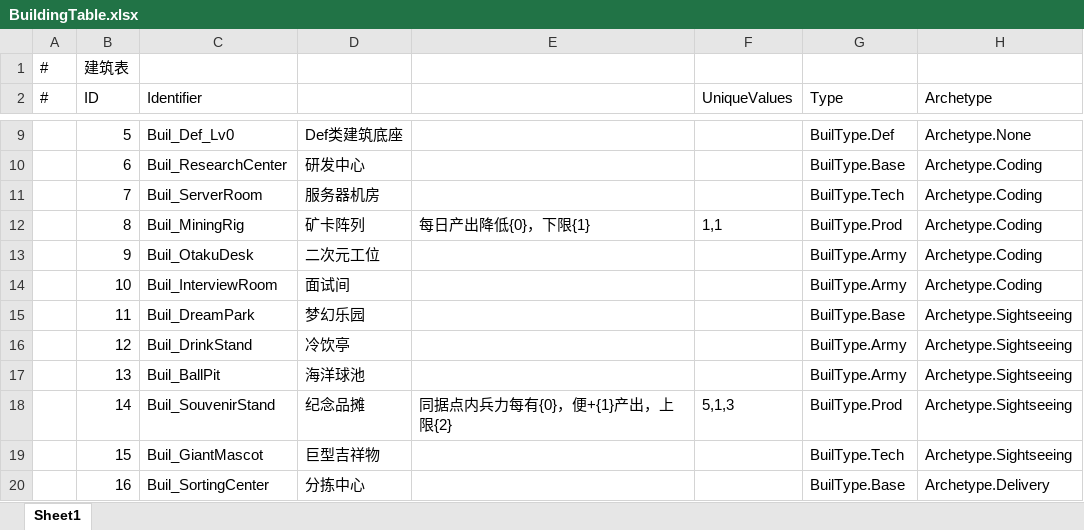
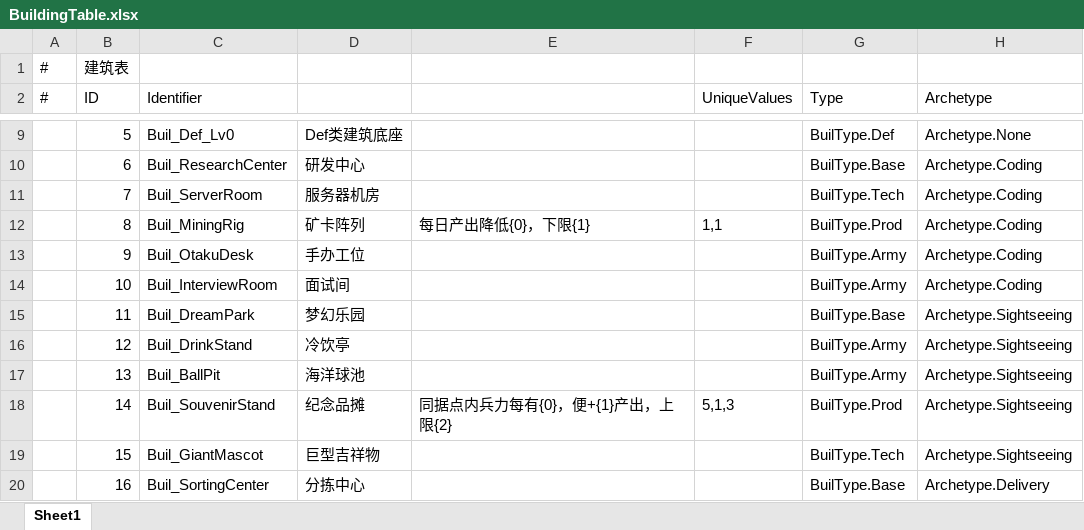
Before and after one commit to Neilander/GF_X, an Excel workbook: AAAGameData/DataTables/Build/BuildingTable.xlsx, sheet Sheet1, drawn as a sheet; only a part is shown, gaps mark what is left out; values as stored, in another font and other column widths than the file's, no borders; the diff names each change by its address in the sheet, - before the commit and + after, or states it on an @@ line.

```diff
--- a/AAAGameData/DataTables/Build/BuildingTable.xlsx (sheet Sheet1)
+++ b/AAAGameData/DataTables/Build/BuildingTable.xlsx (sheet Sheet1)
-D13: 二次元工位
+D13: 手办工位
```
Also changed, not shown: AAAGameData/Languages/ChineseSimplified.xlsx, AAAGameData/Languages/ChineseTraditional.xlsx, 15 other files.
